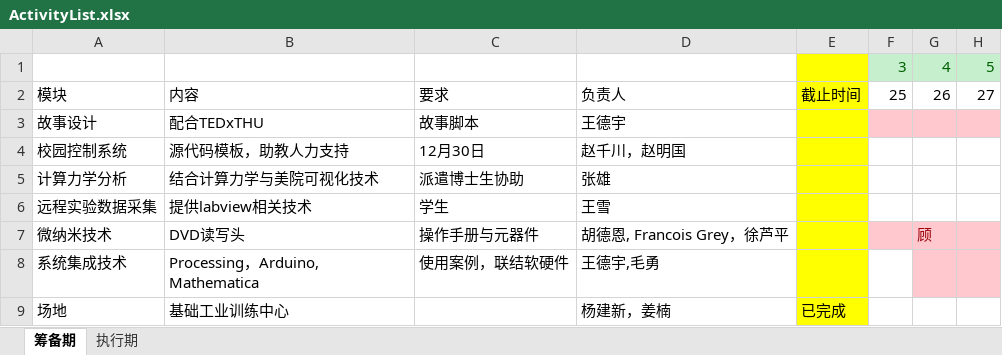
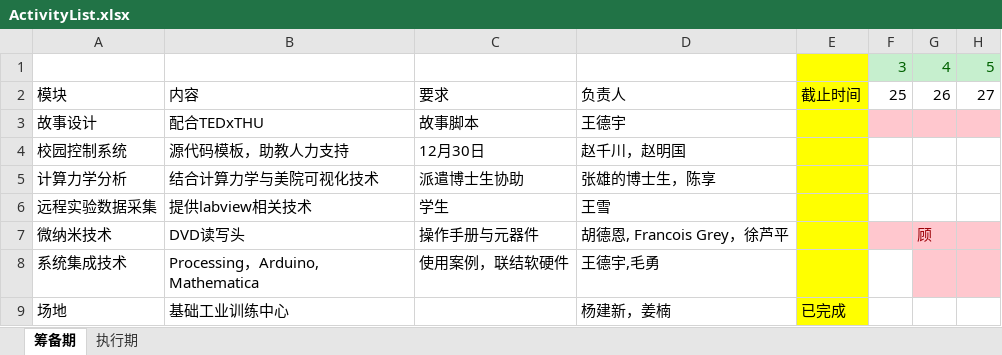
Before and after one commit to woodyme/2014JanXLP, an Excel workbook: 课程方案/ActivityList.xlsx, sheet 筹备期, drawn as a sheet; only a part is shown; values as stored, in another font and other column widths than the file's, no borders; the diff names each change by its address in the sheet, - before the commit and + after, or states it on an @@ line.

```diff
--- a/课程方案/ActivityList.xlsx (sheet 筹备期)
+++ b/课程方案/ActivityList.xlsx (sheet 筹备期)
-D5: 张雄
+D5: 张雄的博士生，陈享
```
Also changed, not shown: 1 other file.
